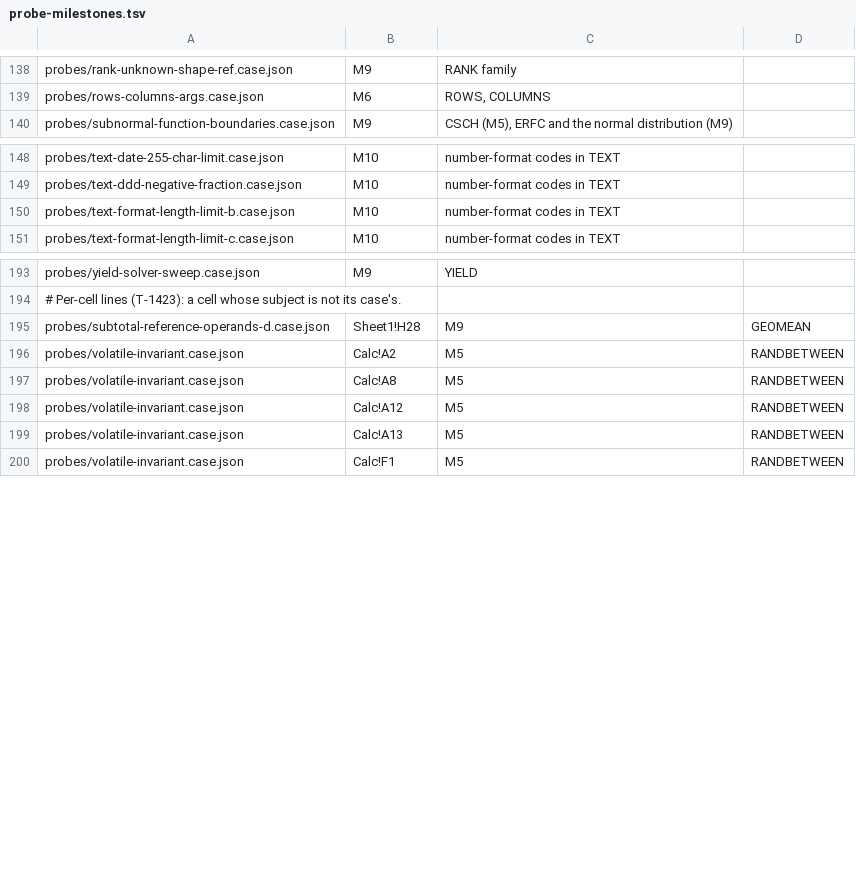
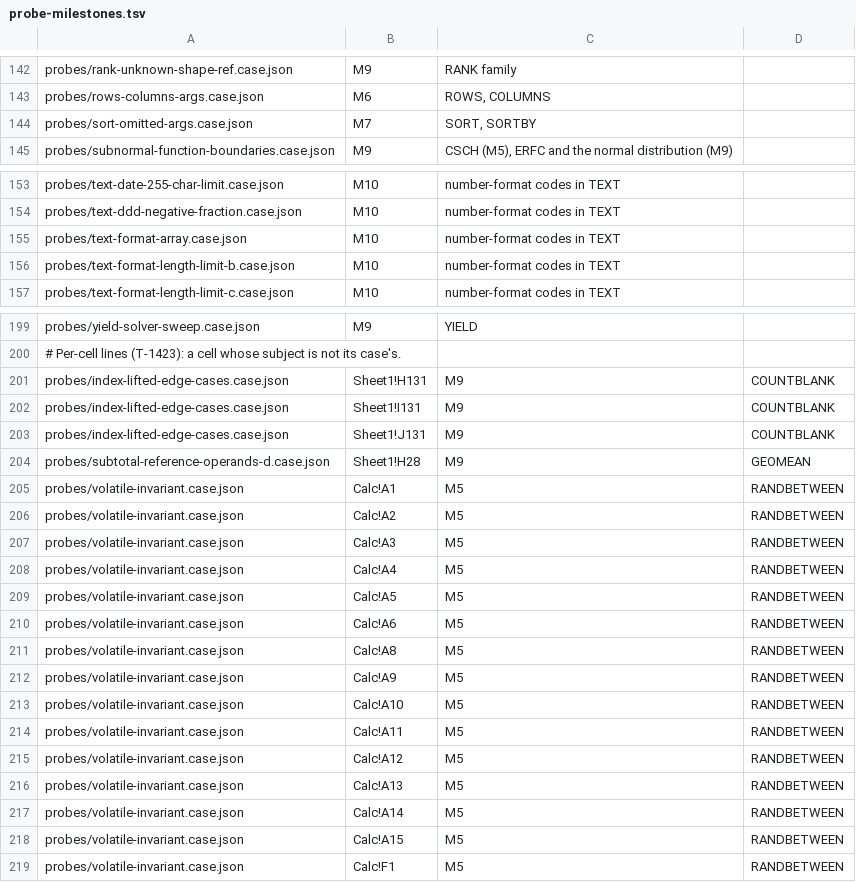
Before and after one commit to steveash/rustsheet, a TSV file: eval/milestones/probe-milestones.tsv, drawn as a sheet; only a part is shown, gaps mark what is left out; the diff covers the shown part only.

```diff
--- a/eval/milestones/probe-milestones.tsv
+++ b/eval/milestones/probe-milestones.tsv
@@ -139,2 +143,3 @@ probes/rank-unknown-shape-ref.case.json	M9	RANK family
 probes/rows-columns-args.case.json	M6	ROWS, COLUMNS
+probes/sort-omitted-args.case.json	M7	SORT, SORTBY
 probes/subnormal-function-boundaries.case.json	M9	CSCH (M5), ERFC and the normal distribution (M9)
@@ -149,2 +154,3 @@ probes/text-date-255-char-limit.case.json	M10	number-format codes in TEXT
 probes/text-ddd-negative-fraction.case.json	M10	number-format codes in TEXT
+probes/text-format-array.case.json	M10	number-format codes in TEXT
 probes/text-format-length-limit-b.case.json	M10	number-format codes in TEXT
@@ -194,7 +200,20 @@ probes/yield-solver-sweep.case.json	M9	YIELD
 # Per-cell lines (T-1423): a cell whose subject is not its case's.
+probes/index-lifted-edge-cases.case.json	Sheet1!H131	M9	COUNTBLANK
+probes/index-lifted-edge-cases.case.json	Sheet1!I131	M9	COUNTBLANK
+probes/index-lifted-edge-cases.case.json	Sheet1!J131	M9	COUNTBLANK
 probes/subtotal-reference-operands-d.case.json	Sheet1!H28	M9	GEOMEAN
+probes/volatile-invariant.case.json	Calc!A1	M5	RANDBETWEEN
 probes/volatile-invariant.case.json	Calc!A2	M5	RANDBETWEEN
+probes/volatile-invariant.case.json	Calc!A3	M5	RANDBETWEEN
+probes/volatile-invariant.case.json	Calc!A4	M5	RANDBETWEEN
+probes/volatile-invariant.case.json	Calc!A5	M5	RANDBETWEEN
+probes/volatile-invariant.case.json	Calc!A6	M5	RANDBETWEEN
 probes/volatile-invariant.case.json	Calc!A8	M5	RANDBETWEEN
+probes/volatile-invariant.case.json	Calc!A9	M5	RANDBETWEEN
+probes/volatile-invariant.case.json	Calc!A10	M5	RANDBETWEEN
+probes/volatile-invariant.case.json	Calc!A11	M5	RANDBETWEEN
 probes/volatile-invariant.case.json	Calc!A12	M5	RANDBETWEEN
 probes/volatile-invariant.case.json	Calc!A13	M5	RANDBETWEEN
+probes/volatile-invariant.case.json	Calc!A14	M5	RANDBETWEEN
+probes/volatile-invariant.case.json	Calc!A15	M5	RANDBETWEEN
 probes/volatile-invariant.case.json	Calc!F1	M5	RANDBETWEEN
```
Also changed, not shown: 26 added rows elsewhere in this file, 4 other files.
